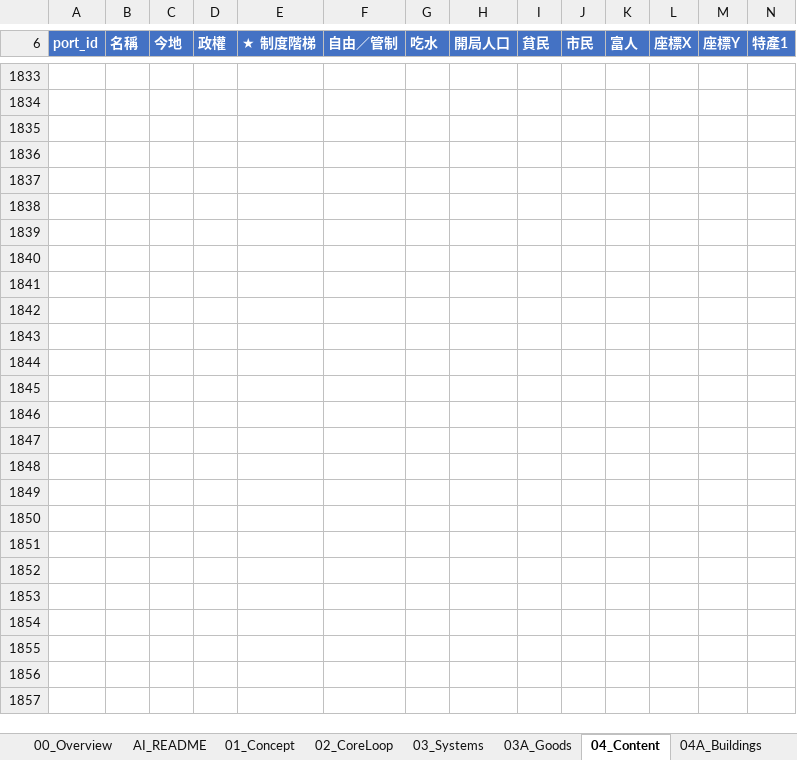
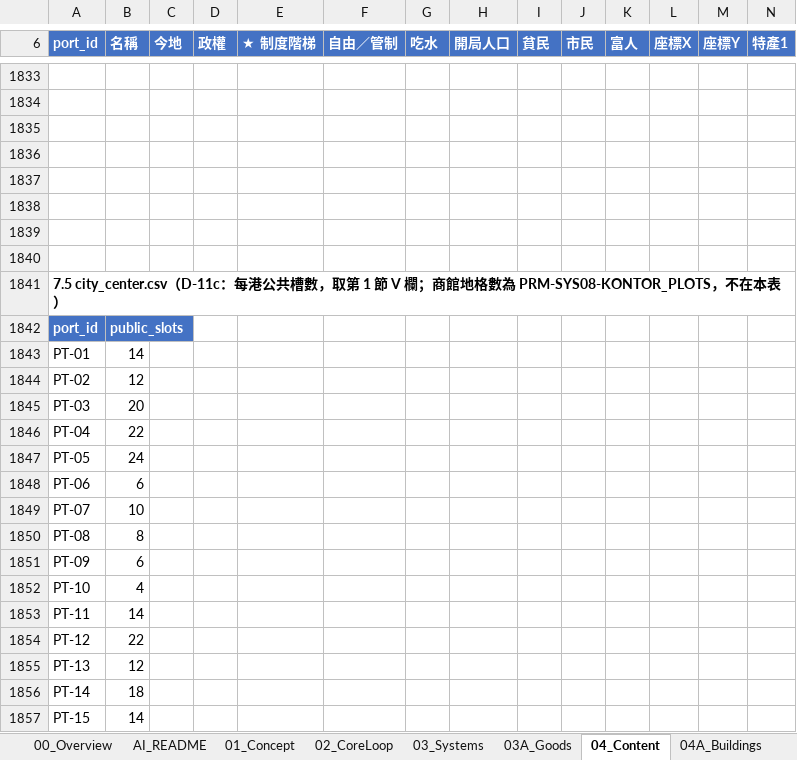
Before and after one commit to wayung0217/Project-Patrician, an Excel workbook: docs/spec/Project Patrician.xlsx, sheet 04_Content, drawn as a sheet; only a part is shown, gaps mark what is left out; values as stored, in another font and other column widths than the file's, no borders; conditional formats not drawn; rows hold the shown columns only; the diff covers the shown part only; the diff names each change by its address in the sheet, - before the commit and + after, or states it on an @@ line.

```diff
--- a/docs/spec/Project Patrician.xlsx (sheet 04_Content)
+++ b/docs/spec/Project Patrician.xlsx (sheet 04_Content)
+row 1839: (empty)
+row 1840: (empty)
+row 1841: 7.5 city_center.csv（D-11c：每港公共槽數，取第 1 節 V 欄；商館地格數為 PRM-SYS08-KONTOR_PLOTS，不在本表）
+row 1842: port_id | public_slots
+row 1843: PT-01 | 14
+row 1844: PT-02 | 12
+row 1845: PT-03 | 20
+row 1846: PT-04 | 22
+row 1847: PT-05 | 24
+row 1848: PT-06 | 6
+row 1849: PT-07 | 10
+row 1850: PT-08 | 8
+row 1851: PT-09 | 6
+row 1852: PT-10 | 4
+row 1853: PT-11 | 14
+row 1854: PT-12 | 22
+row 1855: PT-13 | 12
+row 1856: PT-14 | 18
+row 1857: PT-15 | 14
```
Also changed, not shown: 126 added rows, 125 edited cells and cell formats elsewhere in this sheet, sheet 03_Systems, sheet 05_TechSpec, sheet AI_README, sheet 00_Overview, other sheet tabs, formulas that keep their value, 3 other files.
